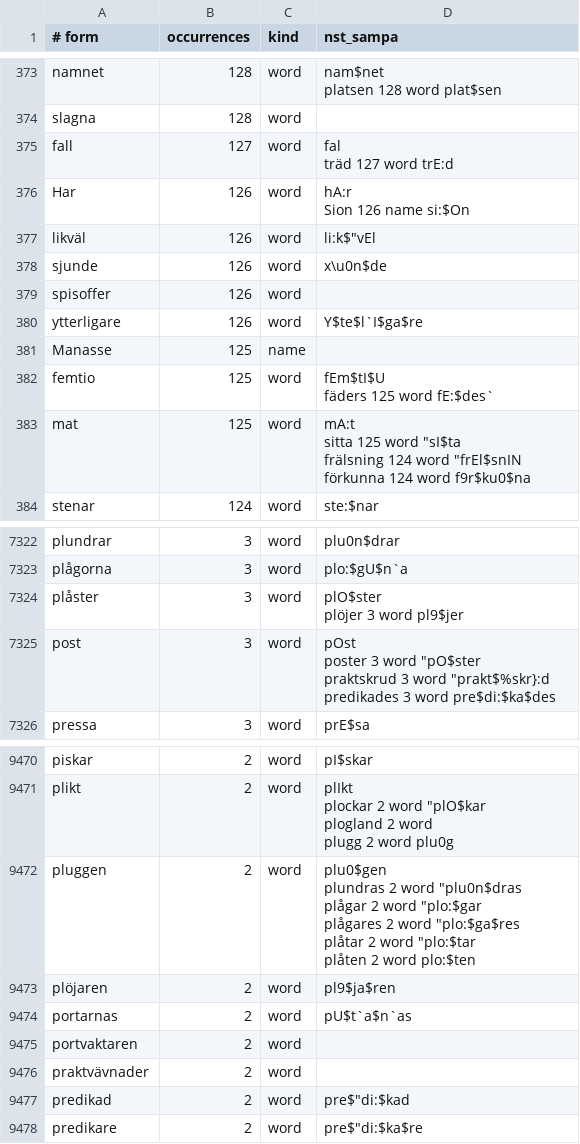
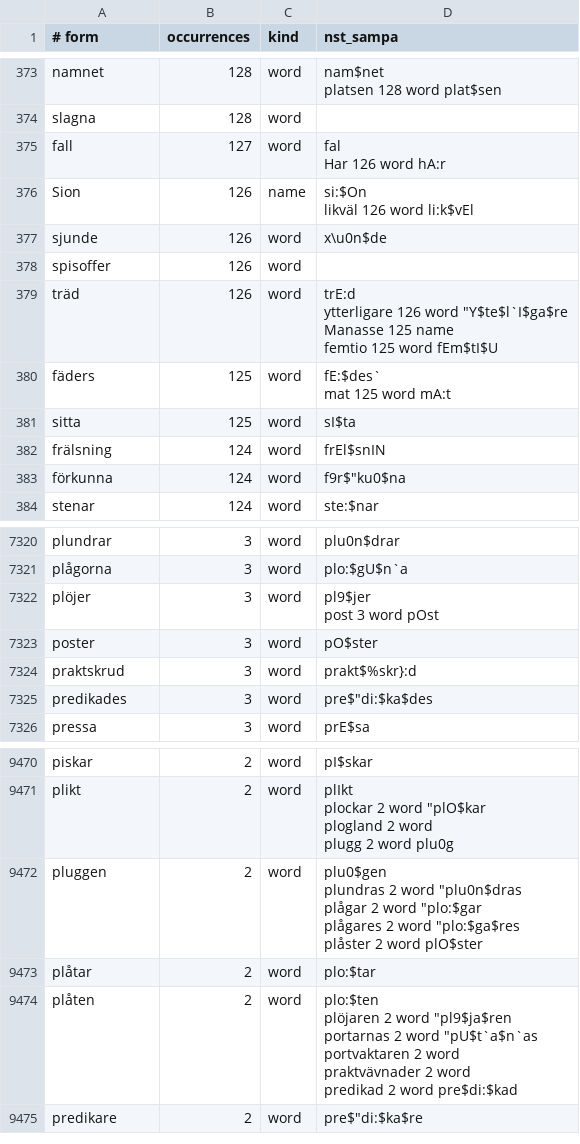
Before and after one commit to jsjoberg/perikop, a TSV file: resources/lexicon/sv1917-words.tsv, drawn as a sheet; only a part is shown, gaps mark what is left out; the diff covers the shown part only.

```diff
--- a/resources/lexicon/sv1917-words.tsv
+++ b/resources/lexicon/sv1917-words.tsv
@@ -672,17 +672,17 @@ platsen	128	word	"plat$sen
 slagna	128	word	
-fall	127	word	"fal
-träd	127	word	"trE:d
-Har	126	word	"hA:r
-Sion	126	name	"si:$On
-likväl	126	word	li:k$"vEl
+fall	127	word	"fal
+Har	126	word	"hA:r
+Sion	126	name	"si:$On
+likväl	126	word	li:k$"vEl
 sjunde	126	word	""x\u0n$de
 spisoffer	126	word	
-ytterligare	126	word	""Y$te$l`I$ga$re
-Manasse	125	name	
-femtio	125	word	"fEm$tI$U
-fäders	125	word	"fE:$des`
-mat	125	word	"mA:t
-sitta	125	word	""sI$ta
-frälsning	124	word	""frEl$snIN
-förkunna	124	word	f9r$"ku0$na
+träd	126	word	"trE:d
+ytterligare	126	word	""Y$te$l`I$ga$re
+Manasse	125	name	
+femtio	125	word	"fEm$tI$U
+fäders	125	word	"fE:$des`
+mat	125	word	"mA:t
+sitta	125	word	""sI$ta
+frälsning	124	word	""frEl$snIN
+förkunna	124	word	f9r$"ku0$na
 stenar	124	word	""ste:$nar
@@ -12223,8 +12222,7 @@ plundrar	3	word	""plu0n$drar
 plågorna	3	word	""plo:$gU$n`a
-plåster	3	word	"plO$ster
-plöjer	3	word	"pl9$jer
-post	3	word	"pOst
-poster	3	word	""pO$ster
-praktskrud	3	word	""prakt$%skr}:d
-predikades	3	word	pre$"di:$ka$des
+plöjer	3	word	"pl9$jer
+post	3	word	"pOst
+poster	3	word	""pO$ster
+praktskrud	3	word	""prakt$%skr}:d
+predikades	3	word	pre$"di:$ka$des
 pressa	3	word	""prE$sa
@@ -15924,13 +15923,14 @@ plogland	2	word
 plugg	2	word	"plu0g
-pluggen	2	word	"plu0$gen
-plundras	2	word	""plu0n$dras
-plågar	2	word	""plo:$gar
-plågares	2	word	""plo:$ga$res
-plåtar	2	word	""plo:$tar
-plåten	2	word	"plo:$ten
-plöjaren	2	word	""pl9$ja$ren
-portarnas	2	word	""pU$t`a$n`as
-portvaktaren	2	word	
-praktvävnader	2	word	
-predikad	2	word	pre$"di:$kad
+pluggen	2	word	"plu0$gen
+plundras	2	word	""plu0n$dras
+plågar	2	word	""plo:$gar
+plågares	2	word	""plo:$ga$res
+plåster	2	word	"plO$ster
+plåtar	2	word	""plo:$tar
+plåten	2	word	"plo:$ten
+plöjaren	2	word	""pl9$ja$ren
+portarnas	2	word	""pU$t`a$n`as
+portvaktaren	2	word	
+praktvävnader	2	word	
+predikad	2	word	pre$"di:$kad
 predikare	2	word	pre$"di:$ka$re
```
Also changed, not shown: 5 added rows, 7 removed rows and 11 edited cells elsewhere in this file, resources/lexicon/sv1917-homographs.tsv, 8 other files.
